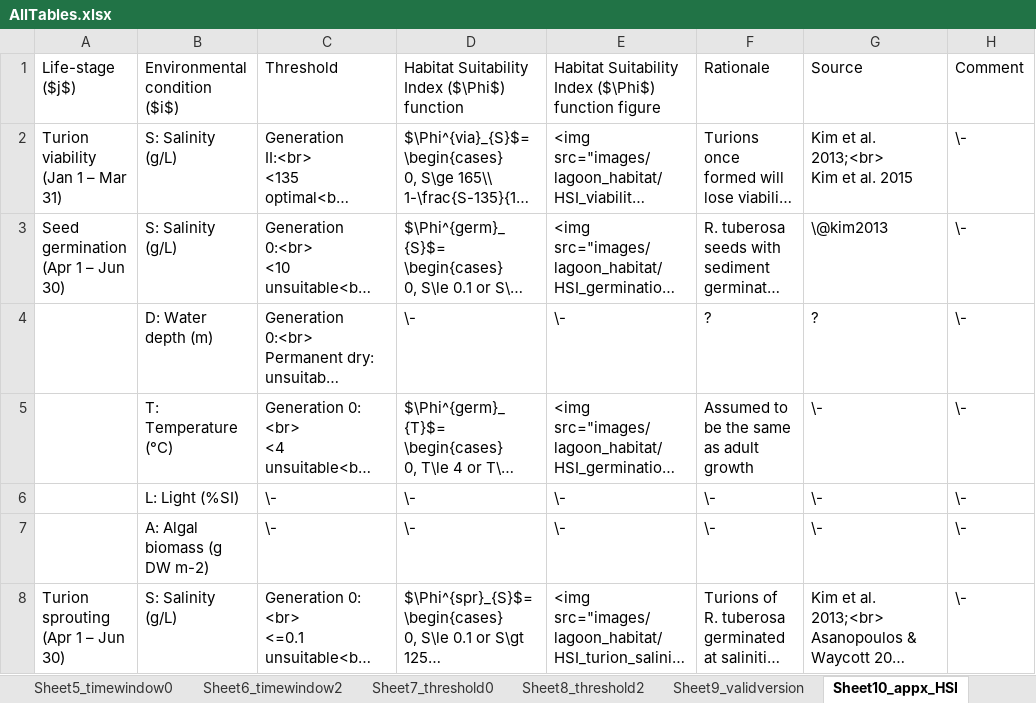
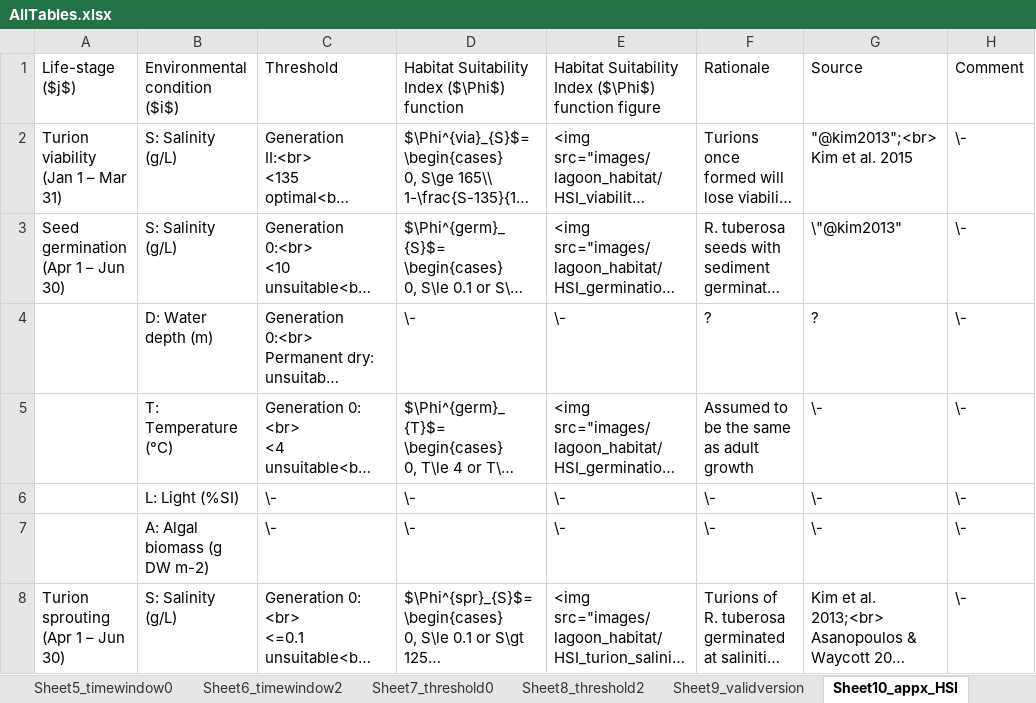
Before and after one commit to AquaticEcoDynamics/cdm-science, an Excel workbook: tables/habitat/AllTables.xlsx, sheet Sheet10_appx_HSI, drawn as a sheet; only a part is shown; long unchanged cells end in …; values as stored, in another font and other column widths than the file's, no borders; ↵ is a line break in a cell; the diff names each change by its address in the sheet, - before the commit and + after, or states it on an @@ line.

Commit message:
second try citing in table

```diff
--- a/tables/habitat/AllTables.xlsx (sheet Sheet10_appx_HSI)
+++ b/tables/habitat/AllTables.xlsx (sheet Sheet10_appx_HSI)
-G2: Kim et al. 2013;<br> ↵ Kim et al. 2015
+G2: "@kim2013";<br> ↵ Kim et al. 2015
-G3: \@kim2013
+G3: \"@kim2013"
```
Also changed, not shown: 1 other file.
